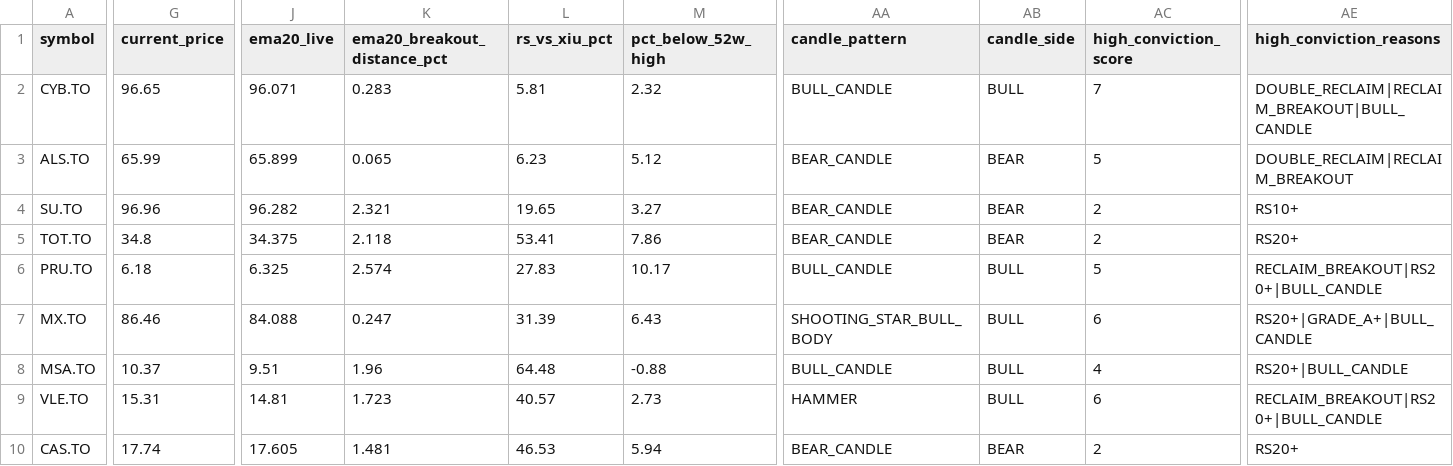
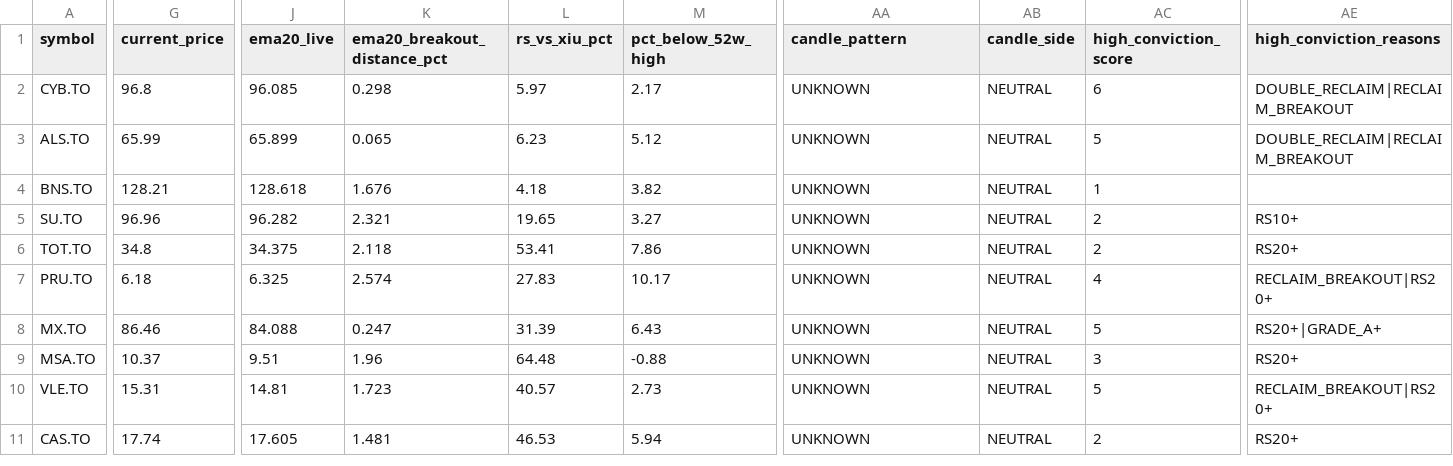
Before and after one commit to fwd5t2g5cw-ops/-daily-market-scanner, a CSV file: latest/canada/canada_signals_with_candles.csv, drawn as a sheet; only a part is shown, gaps mark what is left out; addresses are those after the commit; rows hold the shown columns only; the diff covers the shown part only; the diff names each change by its address in the sheet, - before the commit and + after, or states it on an @@ line.

```diff
--- a/latest/canada/canada_signals_with_candles.csv
+++ b/latest/canada/canada_signals_with_candles.csv
-G2 (current_price): 96.65
+G2 (current_price): 96.8
-J2 (ema20_live): 96.071
+J2 (ema20_live): 96.085
-K2 (ema20_breakout_distance_pct): 0.283
+K2 (ema20_breakout_distance_pct): 0.298
-L2 (rs_vs_xiu_pct): 5.81
+L2 (rs_vs_xiu_pct): 5.97
-M2 (pct_below_52w_high): 2.32
+M2 (pct_below_52w_high): 2.17
-AA2 (candle_pattern): BULL_CANDLE
+AA2 (candle_pattern): UNKNOWN
-AB2 (candle_side): BULL
+AB2 (candle_side): NEUTRAL
-AC2 (high_conviction_score): 7
+AC2 (high_conviction_score): 6
-AE2 (high_conviction_reasons): DOUBLE_RECLAIM|RECLAIM_BREAKOUT|BULL_CANDLE
+AE2 (high_conviction_reasons): DOUBLE_RECLAIM|RECLAIM_BREAKOUT
-AA3 (candle_pattern): BEAR_CANDLE
+AA3 (candle_pattern): UNKNOWN
-AB3 (candle_side): BEAR
+AB3 (candle_side): NEUTRAL
+row 4: BNS.TO | 128.21 | 128.618 | 1.676 | 4.18 | 3.82 | UNKNOWN | NEUTRAL | 1
-AA5:AA6 (candle_pattern): BEAR_CANDLE
+AA5:AA6 (candle_pattern): UNKNOWN
-AB5:AB6 (candle_side): BEAR
+AB5:AB6 (candle_side): NEUTRAL
-AA7 (candle_pattern): BULL_CANDLE
+AA7 (candle_pattern): UNKNOWN
-AB7:AB10 (candle_side): BULL
+AB7:AB10 (candle_side): NEUTRAL
-AC7 (high_conviction_score): 5
+AC7 (high_conviction_score): 4
-AE7 (high_conviction_reasons): RECLAIM_BREAKOUT|RS20+|BULL_CANDLE
+AE7 (high_conviction_reasons): RECLAIM_BREAKOUT|RS20+
-AA8 (candle_pattern): SHOOTING_STAR_BULL_BODY
+AA8 (candle_pattern): UNKNOWN
-AC8 (high_conviction_score): 6
+AC8 (high_conviction_score): 5
-AE8 (high_conviction_reasons): RS20+|GRADE_A+|BULL_CANDLE
+AE8 (high_conviction_reasons): RS20+|GRADE_A+
-AA9 (candle_pattern): BULL_CANDLE
+AA9 (candle_pattern): UNKNOWN
-AC9 (high_conviction_score): 4
+AC9 (high_conviction_score): 3
-AE9 (high_conviction_reasons): RS20+|BULL_CANDLE
+AE9 (high_conviction_reasons): RS20+
-AA10 (candle_pattern): HAMMER
+AA10 (candle_pattern): UNKNOWN
-AC10 (high_conviction_score): 6
+AC10 (high_conviction_score): 5
-AE10 (high_conviction_reasons): RECLAIM_BREAKOUT|RS20+|BULL_CANDLE
+AE10 (high_conviction_reasons): RECLAIM_BREAKOUT|RS20+
-AA11 (candle_pattern): BEAR_CANDLE
+AA11 (candle_pattern): UNKNOWN
-AB11 (candle_side): BEAR
+AB11 (candle_side): NEUTRAL
```
Also changed, not shown: 1 removed row and 26 edited cells elsewhere in this file, latest/canada/canada_double_reclaim_today.csv, latest/canada/canada_pre_breakout_compression_today.csv, 6 other files.
